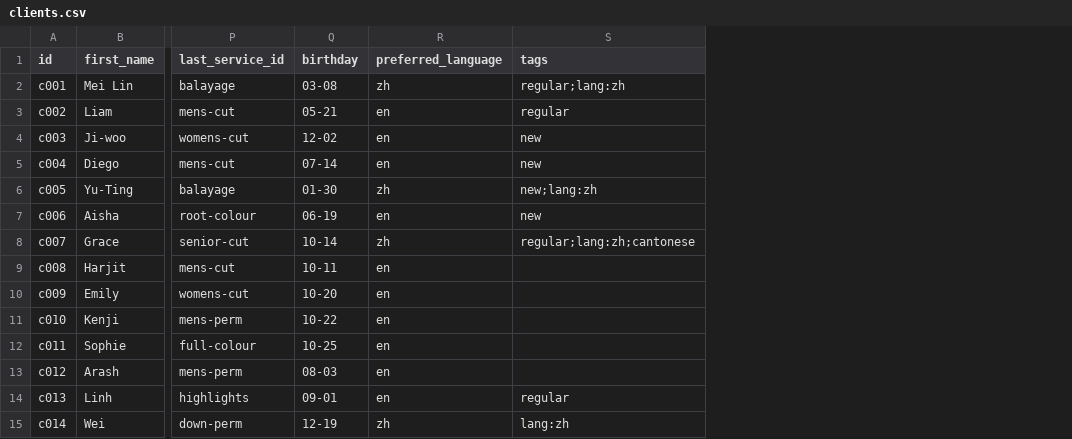
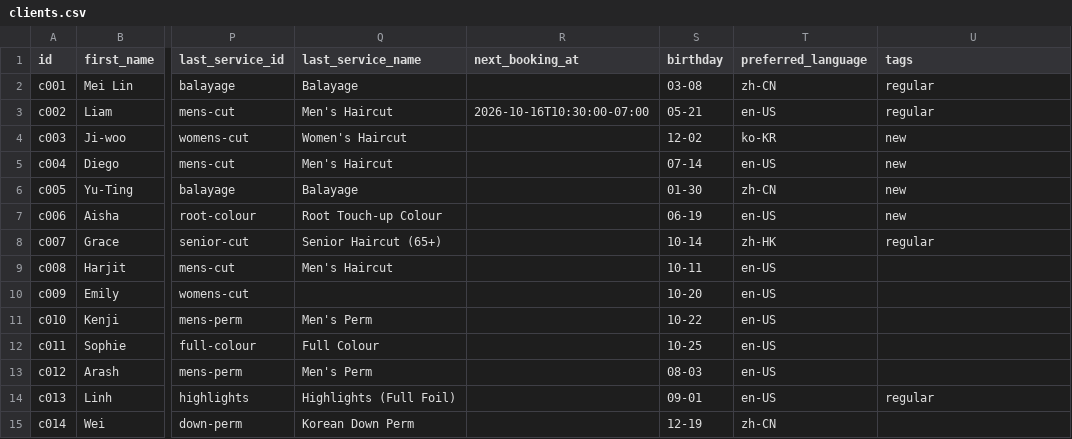
Before and after one commit to ericjli2003-glitch/CF-Hair, a CSV file: notes/sample/clients.csv, drawn as a sheet; only a part is shown, gaps mark what is left out; addresses are those after the commit; the diff covers the shown part only; the diff names each change by its address in the sheet, - before the commit and + after, or states it on an @@ line.

```diff
--- a/notes/sample/clients.csv
+++ b/notes/sample/clients.csv
+column Q (last_service_name), rows 2-15: Balayage | Men's Haircut | Women's Haircut | Men's Haircut | Balayage | Root Touch-up Colour | Senior Haircut (65+) | Men's Haircut |  | Men's Perm | Full Colour | Men's Perm | Highlights (Full Foil) | Korean Down Perm
+column R (next_booking_at), row 3: 2026-10-16T10:30:00-07:00
-T2 (preferred_language): zh
+T2 (preferred_language): zh-CN
-U2 (tags): regular;lang:zh
+U2 (tags): regular
-T3 (preferred_language): en
+T3 (preferred_language): en-US
-T4 (preferred_language): en
+T4 (preferred_language): ko-KR
-T5 (preferred_language): en
+T5 (preferred_language): en-US
-T6 (preferred_language): zh
+T6 (preferred_language): zh-CN
-U6 (tags): new;lang:zh
+U6 (tags): new
-T7 (preferred_language): en
+T7 (preferred_language): en-US
-T8 (preferred_language): zh
+T8 (preferred_language): zh-HK
-U8 (tags): regular;lang:zh;cantonese
+U8 (tags): regular
-T9:T14 (preferred_language): en
+T9:T14 (preferred_language): en-US
-T15 (preferred_language): zh
+T15 (preferred_language): zh-CN
-U15 (tags): lang:zh
+U15 (tags): (empty)
```
Also changed, not shown: 2 added rows and 13 edited cells elsewhere in this file, 34 other files.
